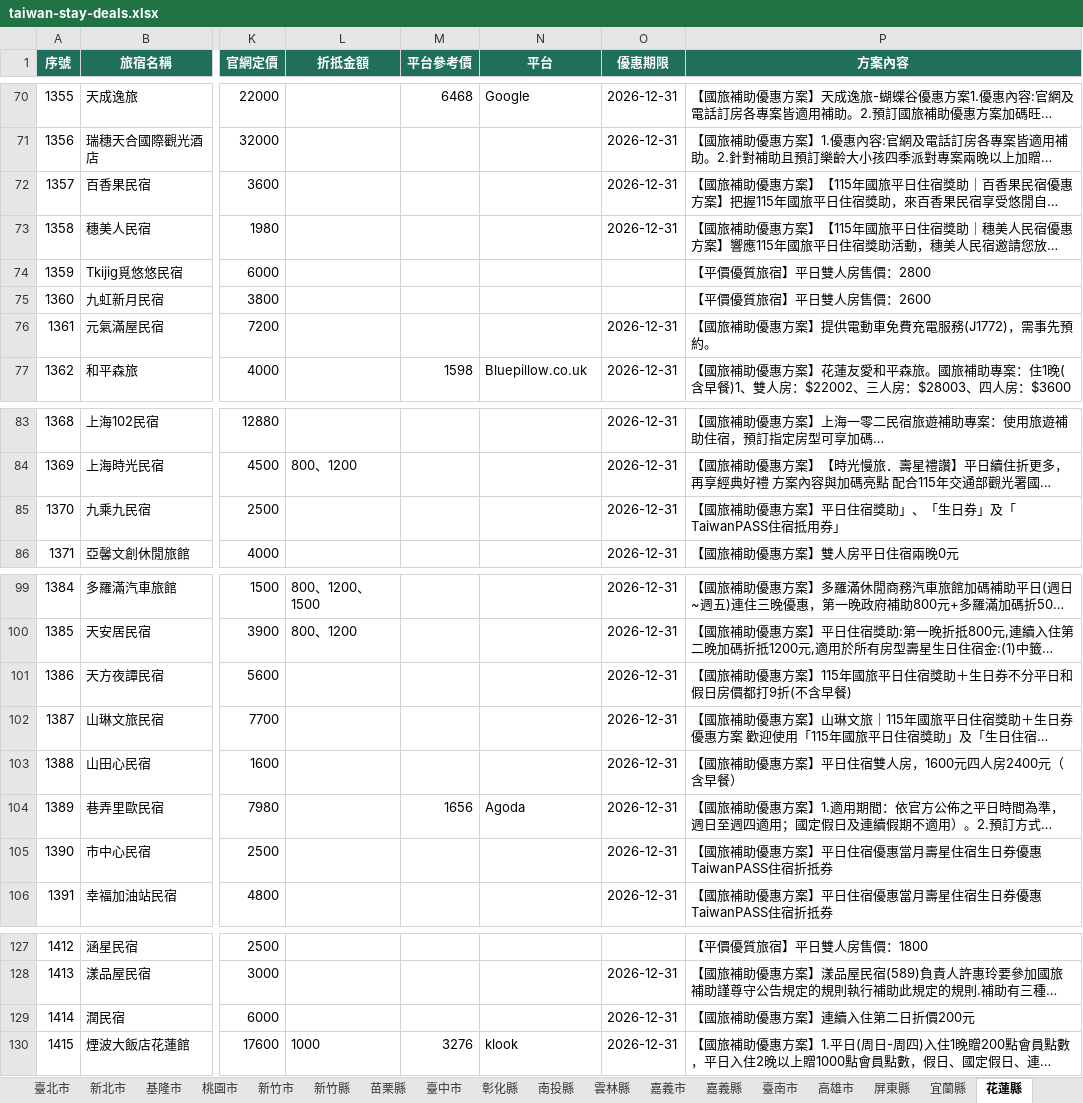
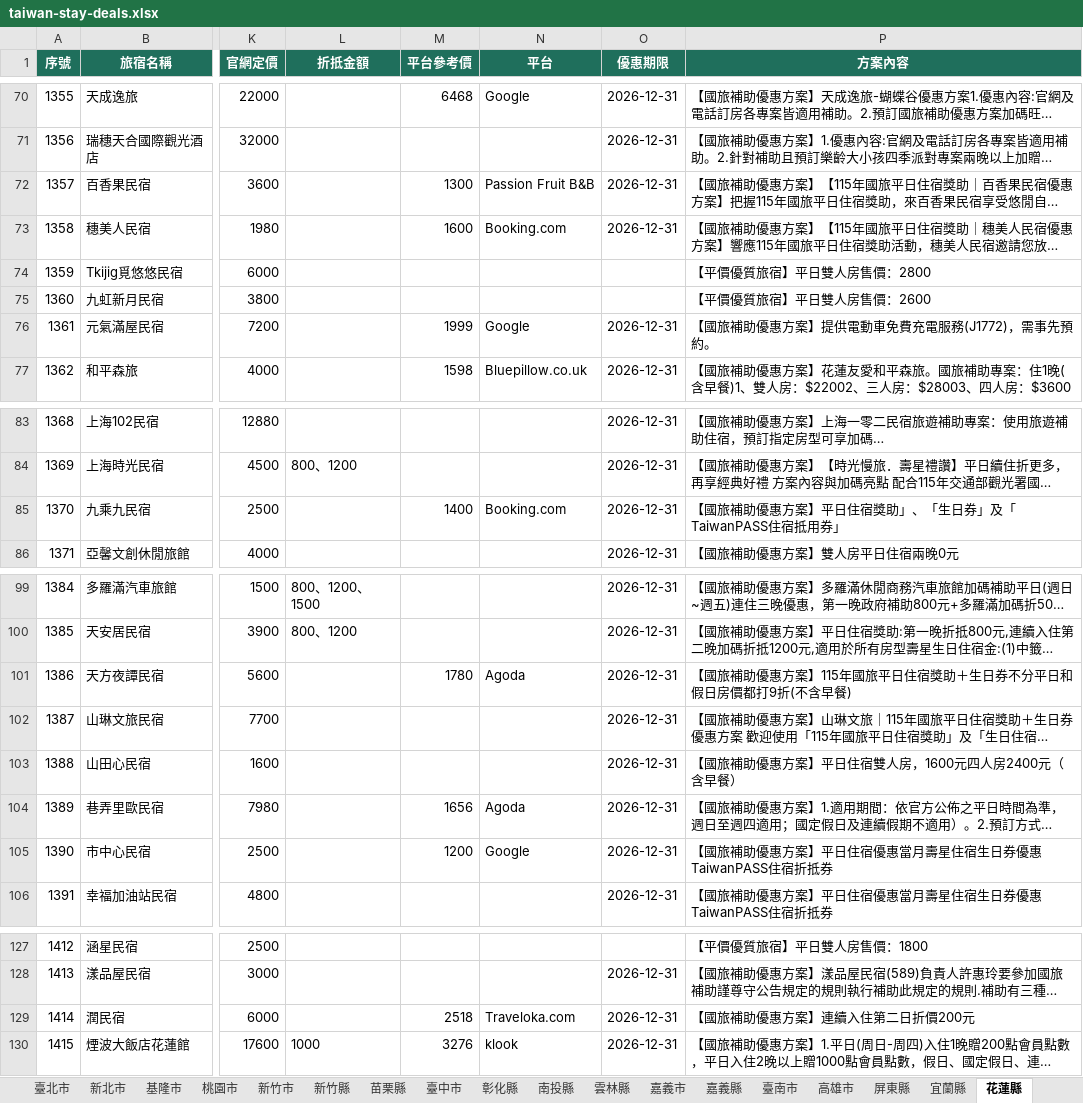
Before and after one commit to sky919247us/taiwan-stay-deals, an Excel workbook: public/data/downloads/taiwan-stay-deals.xlsx, sheet 花蓮縣, drawn as a sheet; only a part is shown, gaps mark what is left out; long unchanged cells end in …; values as stored, in another font and other column widths than the file's, no borders; the diff names each change by its address in the sheet, - before the commit and + after, or states it on an @@ line.

```diff
--- a/public/data/downloads/taiwan-stay-deals.xlsx (sheet 花蓮縣)
+++ b/public/data/downloads/taiwan-stay-deals.xlsx (sheet 花蓮縣)
-M72 (平台參考價): (empty)
+M72 (平台參考價): 1300
-N72 (平台): (empty)
+N72 (平台): Passion Fruit B&B
-M73 (平台參考價): (empty)
+M73 (平台參考價): 1600
-N73 (平台): (empty)
+N73 (平台): Booking.com
-M76 (平台參考價): (empty)
+M76 (平台參考價): 1999
-N76 (平台): (empty)
+N76 (平台): Google
-M85 (平台參考價): (empty)
+M85 (平台參考價): 1400
-N85 (平台): (empty)
+N85 (平台): Booking.com
-M101 (平台參考價): (empty)
+M101 (平台參考價): 1780
-N101 (平台): (empty)
+N101 (平台): Agoda
-M105 (平台參考價): (empty)
+M105 (平台參考價): 1200
-N105 (平台): (empty)
+N105 (平台): Google
-M129 (平台參考價): (empty)
+M129 (平台參考價): 2518
-N129 (平台): (empty)
+N129 (平台): Traveloka.com
```
Also changed, not shown: sheet 全部旅宿, sheet 臺南市, sheet 屏東縣, sheet 臺東縣, sheet 南投縣, sheet 宜蘭縣, 7 more sheets, 7 other files.
